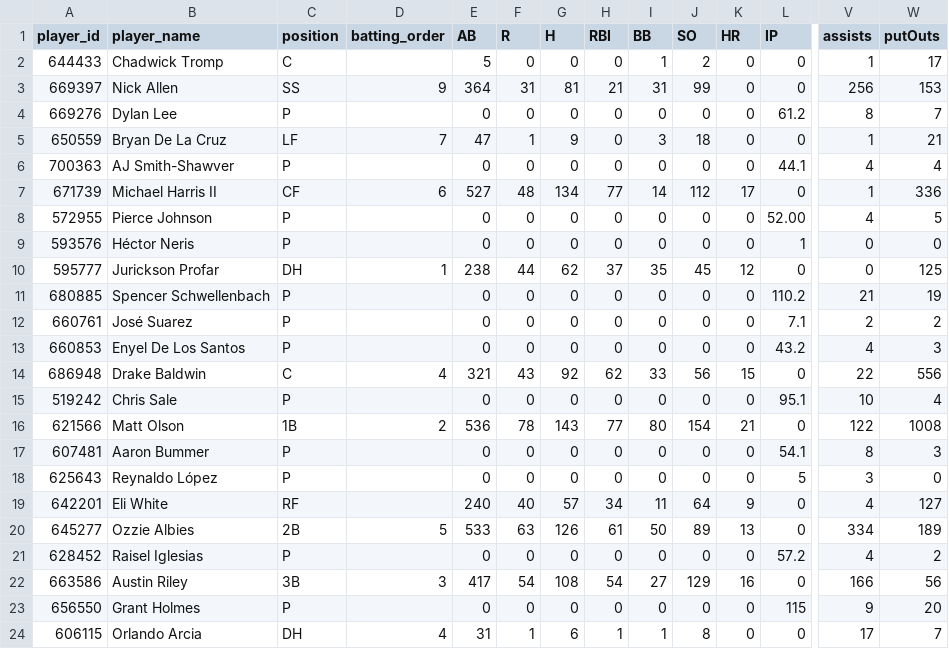
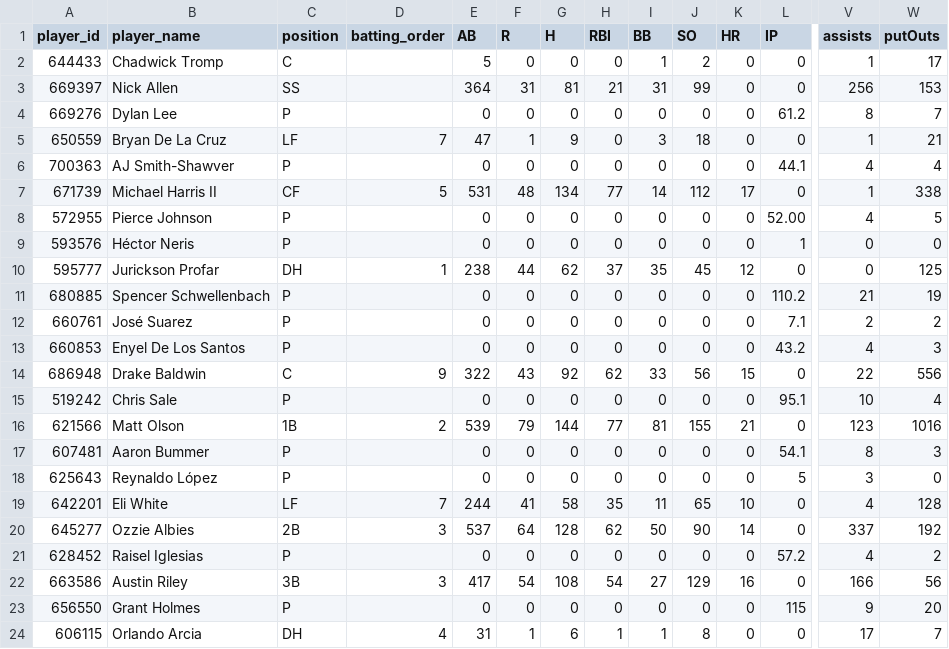
Before and after one commit to Floodplain4/Braves_Stats, a CSV file: braves_player_season_totals.csv, drawn as a sheet; only a part is shown, gaps mark what is left out; the diff covers the shown part only; the diff names each change by its address in the sheet, - before the commit and + after, or states it on an @@ line.

```diff
--- a/braves_player_season_totals.csv
+++ b/braves_player_season_totals.csv
-D3 (batting_order): 9
+D3 (batting_order): (empty)
-D7 (batting_order): 6
+D7 (batting_order): 5
-E7 (AB): 527
+E7 (AB): 531
-W7 (putOuts): 336
+W7 (putOuts): 338
-D14 (batting_order): 4
+D14 (batting_order): 9
-E14 (AB): 321
+E14 (AB): 322
-E16 (AB): 536
+E16 (AB): 539
-F16 (R): 78
+F16 (R): 79
-G16 (H): 143
+G16 (H): 144
-I16 (BB): 80
+I16 (BB): 81
-J16 (SO): 154
+J16 (SO): 155
-V16 (assists): 122
+V16 (assists): 123
-W16 (putOuts): 1008
+W16 (putOuts): 1016
-C19 (position): RF
+C19 (position): LF
-D19 (batting_order): (empty)
+D19 (batting_order): 7
-E19 (AB): 240
+E19 (AB): 244
-F19 (R): 40
+F19 (R): 41
-G19 (H): 57
+G19 (H): 58
-H19 (RBI): 34
+H19 (RBI): 35
-J19 (SO): 64
+J19 (SO): 65
-K19 (HR): 9
+K19 (HR): 10
-W19 (putOuts): 127
+W19 (putOuts): 128
-D20 (batting_order): 5
+D20 (batting_order): 3
-E20 (AB): 533
+E20 (AB): 537
-F20 (R): 63
+F20 (R): 64
-G20 (H): 126
+G20 (H): 128
-H20 (RBI): 61
+H20 (RBI): 62
-J20 (SO): 89
+J20 (SO): 90
-K20 (HR): 13
+K20 (HR): 14
-V20 (assists): 334
+V20 (assists): 337
-W20 (putOuts): 189
+W20 (putOuts): 192
```
Also changed, not shown: 2 added rows and 36 edited cells elsewhere in this file.
